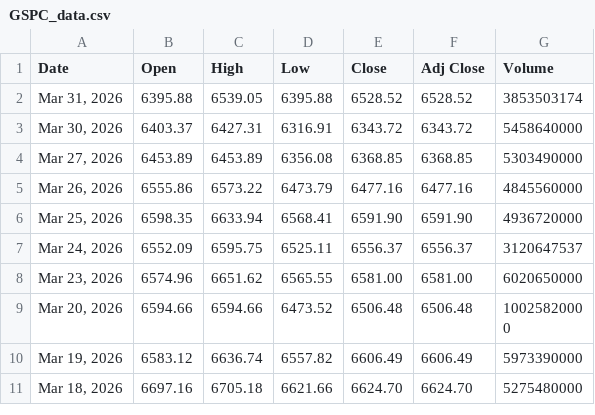
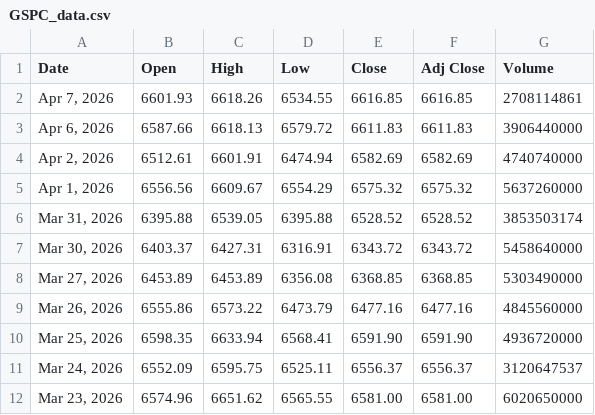
Before and after one commit to nekiee13/opencode-FIN, a CSV file: data/raw/tickers/GSPC_data.csv, drawn as a sheet; only a part is shown; the shorter side is filled out with more unchanged rows.

```diff
--- a/data/raw/tickers/GSPC_data.csv
+++ b/data/raw/tickers/GSPC_data.csv
@@ -1,2 +1,6 @@
 Date,Open,High,Low,Close,Adj Close,Volume
+"Apr 7, 2026",6601.93,6618.26,6534.55,6616.85,6616.85,2708114861
+"Apr 6, 2026",6587.66,6618.13,6579.72,6611.83,6611.83,3906440000
+"Apr 2, 2026",6512.61,6601.91,6474.94,6582.69,6582.69,4740740000
+"Apr 1, 2026",6556.56,6609.67,6554.29,6575.32,6575.32,5637260000
 "Mar 31, 2026",6395.88,6539.05,6395.88,6528.52,6528.52,3853503174
```
Also changed, not shown: data/raw/tickers/AAPL_data.csv, data/raw/tickers/DJI_data.csv, 11 other files.
